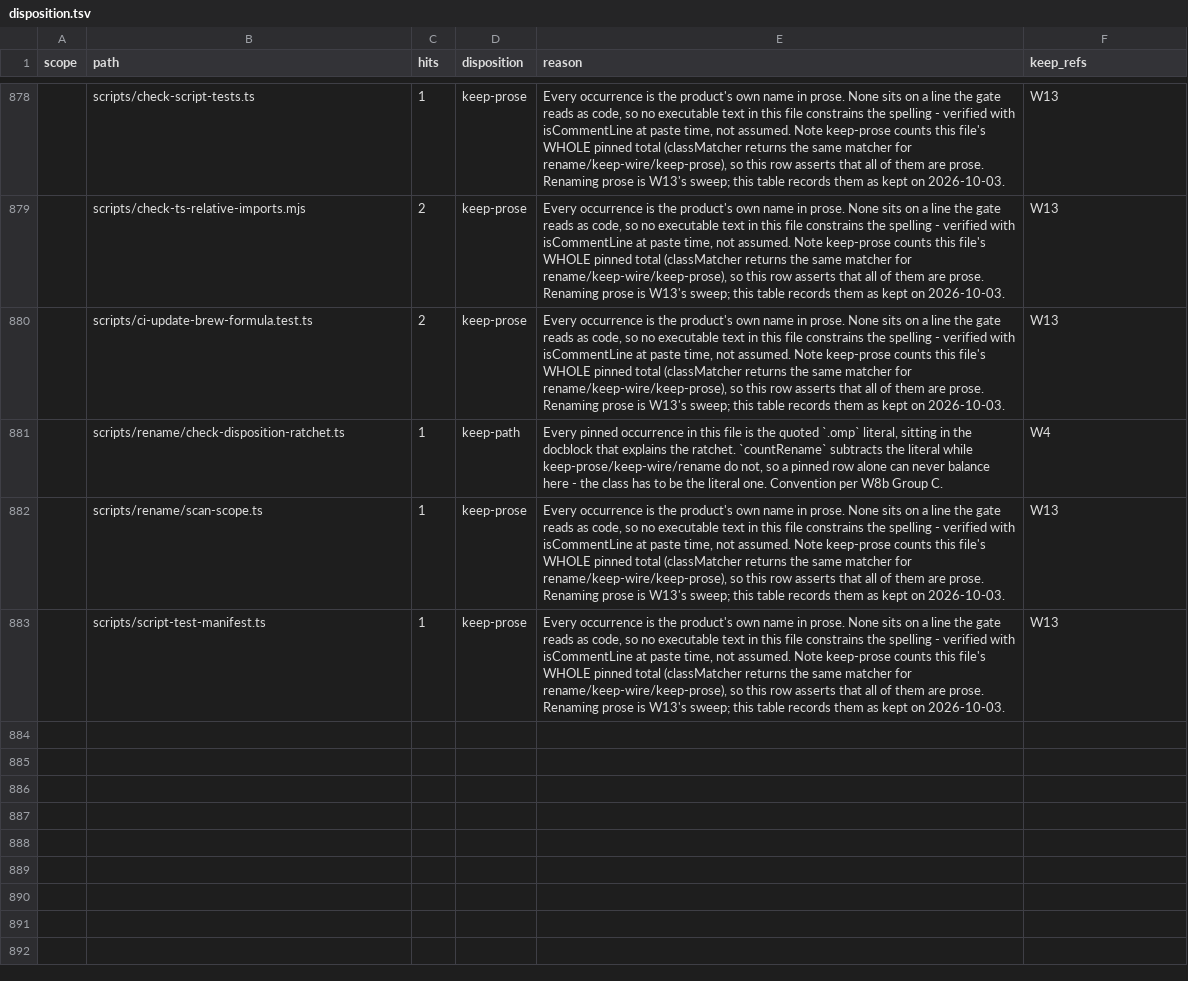
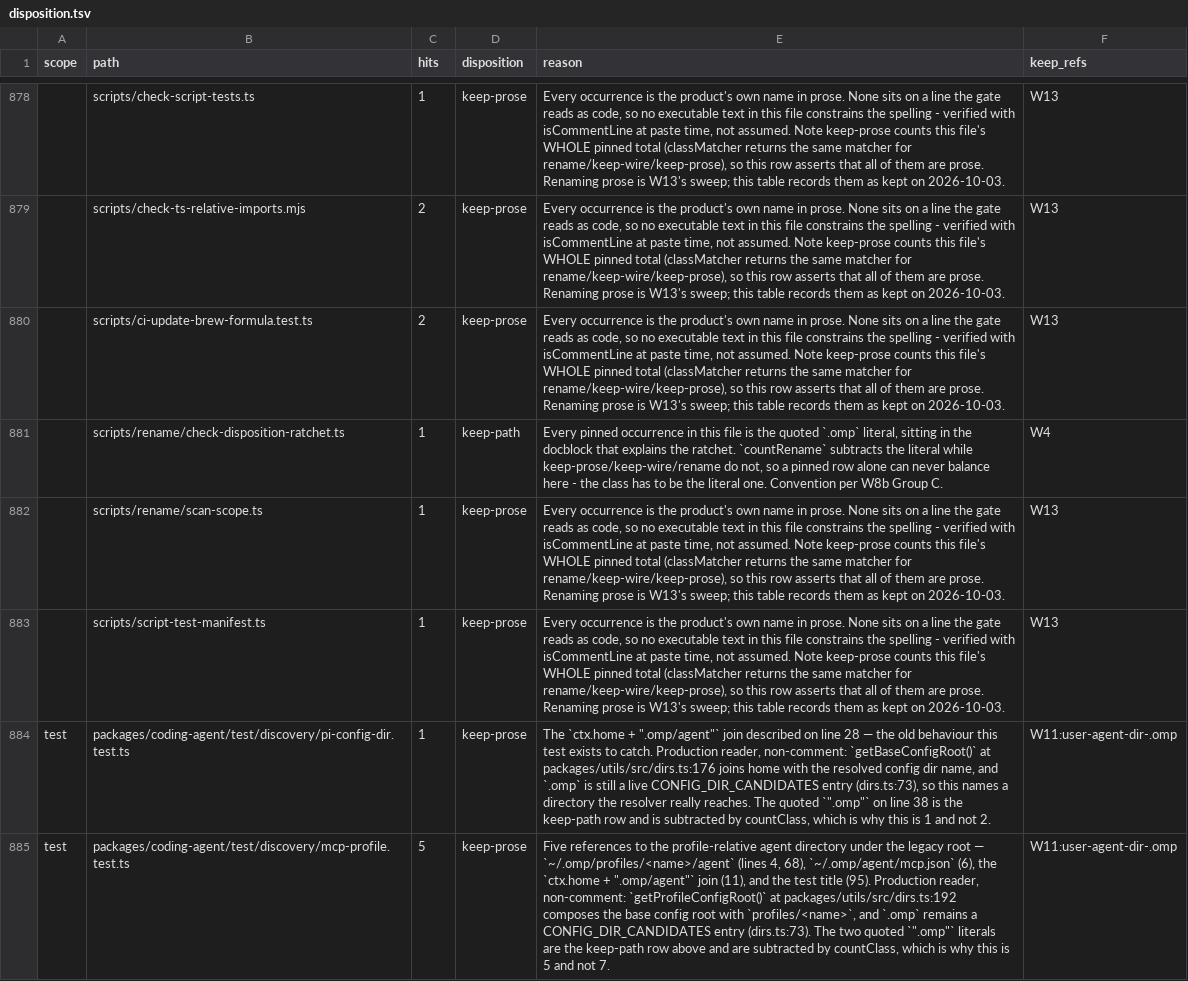
Before and after one commit to ultrabuilders/ultraworkers, a TSV file: scripts/rename/disposition.tsv, drawn as a sheet; only a part is shown, gaps mark what is left out; the diff covers the shown part only; the diff names each change by its address in the sheet, - before the commit and + after, or states it on an @@ line.

Commit message:
feat(rename): four disposition rows, two written for peers
Four rows land in one commit because `git commit --only` filters by PATH, not
by line: a peer cannot commit their own row out of this file, and `--only` on
it sweeps every uncommitted row together.

Written here, verified with the gate's own countRename on the current tree:
  test/discovery/pi-config-dir.test.ts            keep-prose 1
  test/discovery/mcp-profile.test.ts              keep-prose 5
  test/extension-outsider-install.test.ts         keep-prose 4
A pinned-class row's `hits` equals countRename(text). Literal rows are counted
separately (:1265) and are not part of that sum (:1339), so no literal is
subtracted by hand — countRename already removes it (:718).

Written for others, each measured before it was accepted:
  packages/coding-agent/src/ida/protocol.ts  hits 5->3  rename   (ultraworkers-63)
  packages/ai/src/usage.ts                  hits 1->0  rename   (ultraworkers-32)

Both peers answered the fourth clause before their row was accepted — it asks
why a consumer cannot be made brand-free, and both found the opposite: every
end of both contracts is first-party, so `rename` is right and a `keep-wire`
row would have blocked work that is allowed.

No `keep_refs` on the two rename rows: `rename` is not in requiresKeepRefs.

```diff
--- a/scripts/rename/disposition.tsv
+++ b/scripts/rename/disposition.tsv
+row 884: test | packages/coding-agent/test/discovery/pi-config-dir.test.ts | 1 | keep-prose | The `ctx.home + ".omp/agent"` join described on line 28 — the old behaviour this test exists to catch. Production reader, non-comment: `getBaseConfigRoot()` at packages/utils/src/dirs.ts:176 joins home with the resolved config dir name, and `.omp` is still a live CONFIG_DIR_CANDIDATES entry (dirs.ts:73), so this names a directory the resolver really reaches. The quoted `".omp"` on line 38 is the keep-path row and is subtracted by countClass, which is why this is 1 and not 2. | W11:user-agent-dir-.omp
+row 885: test | packages/coding-agent/test/discovery/mcp-profile.test.ts | 5 | keep-prose | Five references to the profile-relative agent directory under the legacy root — `~/.omp/profiles/<name>/agent` (lines 4, 68), `~/.omp/agent/mcp.json` (6), the `ctx.home + ".omp/agent"` join (11), and the test title (95). Production reader, non-comment: `getProfileConfigRoot()` at packages/utils/src/dirs.ts:192 composes the base config root with `profiles/<name>`, and `.omp` remains a CONFIG_DIR_CANDIDATES entry (dirs.ts:73). The two quoted `".omp"` literals are the keep-path row above and are subtracted by countClass, which is why this is 5 and not 7. | W11:user-agent-dir-.omp
```
Also changed, not shown: 1 added row and 3 edited cells elsewhere in this file.
